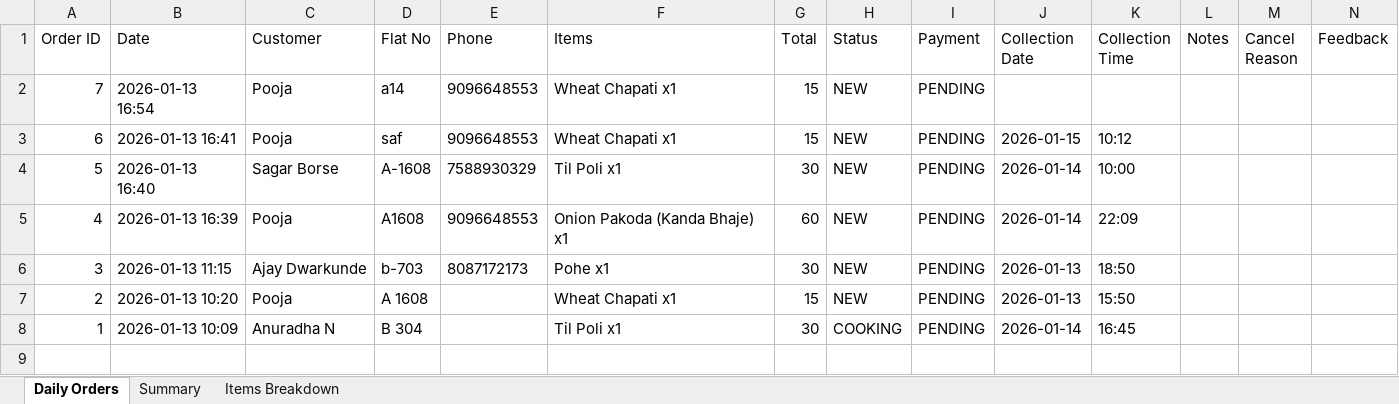
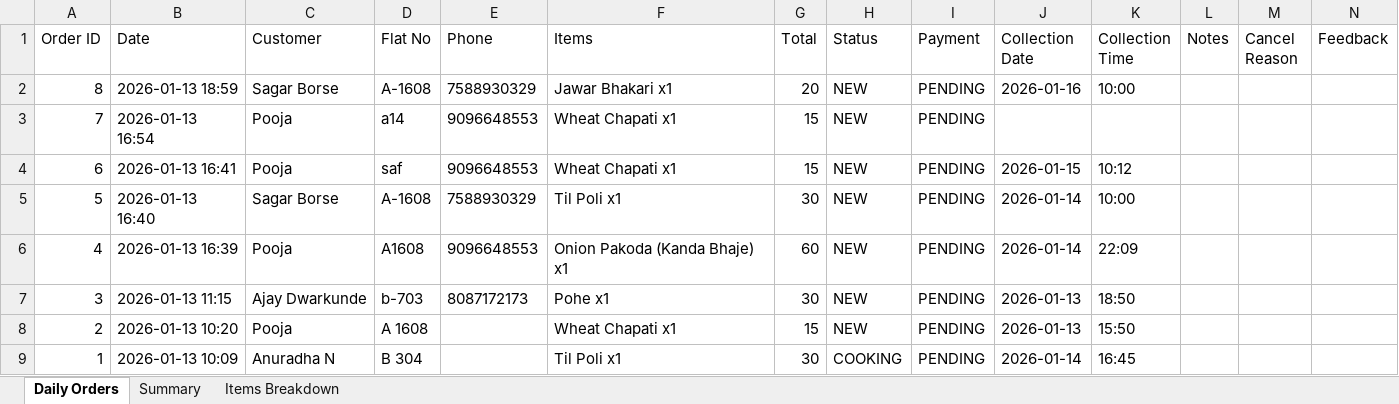
Before and after one commit to poojadwarkunde/swaad-sutra, an Excel workbook: reports/SwaadSutra_Daily_2026-01-13.xlsx, sheet Daily Orders, drawn as a sheet; values as stored, in another font and other column widths than the file's, no borders; the diff names each change by its address in the sheet, - before the commit and + after, or states it on an @@ line.

Commit message:
📊 Update SwaadSutra_Daily_2026-01-13.xlsx - 2026-01-13T18:59:41.700Z

```diff
--- a/reports/SwaadSutra_Daily_2026-01-13.xlsx (sheet Daily Orders)
+++ b/reports/SwaadSutra_Daily_2026-01-13.xlsx (sheet Daily Orders)
+row 2: 8 | 2026-01-13 18:59 | Sagar Borse | A-1608 | 7588930329 | Jawar Bhakari x1 | 20 | NEW | PENDING | 2026-01-16 | 10:00
```
Also changed, not shown: sheet Summary, sheet Items Breakdown.
